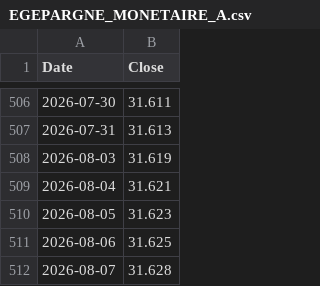
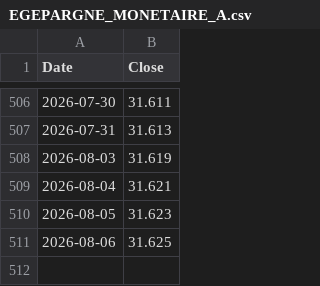
Before and after one commit to Maxim3Boyer/NatixisConnecter, a CSV file: output/EGEPARGNE_MONETAIRE_A.csv, drawn as a sheet; only a part is shown, gaps mark what is left out.

```diff
--- a/output/EGEPARGNE_MONETAIRE_A.csv
+++ b/output/EGEPARGNE_MONETAIRE_A.csv
@@ -511,2 +511 @@ Date,Close
 2026-08-06,31.625
-2026-08-07,31.628
```
Also changed, not shown: output/EDF_AMBITION_PLANETE_DURABLE_A.csv, output/EDF_AMBITION_PLANETE_DURABLE_S.csv, 16 other files.
